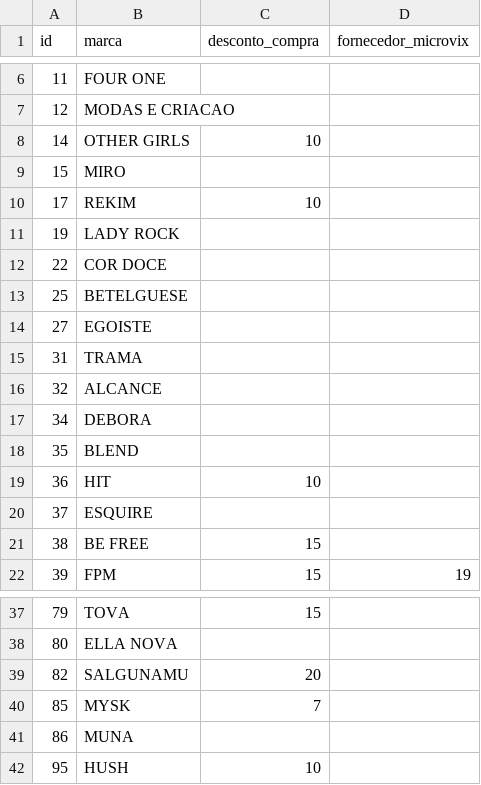
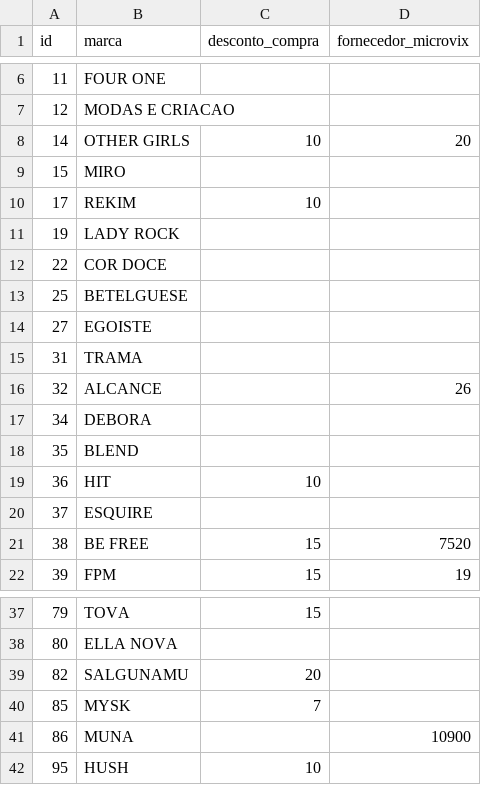
Before and after one commit to fernandommin-code/manualmangabe, a CSV file: tabelas/marcas.csv, drawn as a sheet; only a part is shown, gaps mark what is left out.

```diff
--- a/tabelas/marcas.csv
+++ b/tabelas/marcas.csv
@@ -7,3 +7,3 @@ id;marca;desconto_compra;fornecedor_microvix
 12;MODAS E CRIACAO;;
-14;OTHER GIRLS;10;
+14;OTHER GIRLS;10;20
 15;MIRO;;
@@ -15,3 +15,3 @@ id;marca;desconto_compra;fornecedor_microvix
 31;TRAMA;;
-32;ALCANCE;;
+32;ALCANCE;;26
 34;DEBORA;;
@@ -20,3 +20,3 @@ id;marca;desconto_compra;fornecedor_microvix
 37;ESQUIRE;;
-38;BE FREE;15;
+38;BE FREE;15;7520
 39;FPM;15;19
@@ -40,3 +40,3 @@ id;marca;desconto_compra;fornecedor_microvix
 85;MYSK;7;
-86;MUNA;;
+86;MUNA;;10900
 95;HUSH;10;
```
